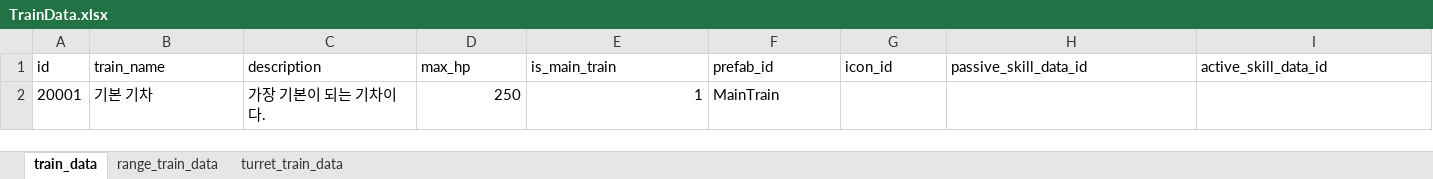
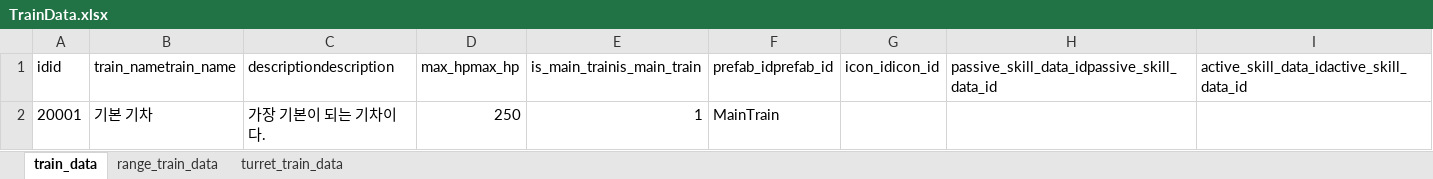
Before and after one commit to cumic06/TrainDefense, an Excel workbook: Assets/02_Resources/Data/TrainData.xlsx, sheet train_data, drawn as a sheet; values as stored, in another font and other column widths than the file's, no borders; removed rows and columns are numbered as before the commit, all else as after; the diff names each change by its address in the sheet, - before the commit and + after, or states it on an @@ line.

```diff
--- a/Assets/02_Resources/Data/TrainData.xlsx (sheet train_data)
+++ b/Assets/02_Resources/Data/TrainData.xlsx (sheet train_data)
-row 1: id | train_name | description | max_hp | is_main_train | prefab_id | icon_id | passive_skill_data_id | active_skill_data_id
+row 1: idid | train_nametrain_name | descriptiondescription | max_hpmax_hp | is_main_trainis_main_train | prefab_idprefab_id | icon_idicon_id | passive_skill_data_idpassive_skill_data_id | active_skill_data_idactive_skill_data_id
```
Also changed, not shown: sheet turret_train_data, sheet range_train_data, Assets/02_Resources/Data/ChoiceData.xlsx, Assets/02_Resources/Data/MonsterData.xlsx, 15 other files.
